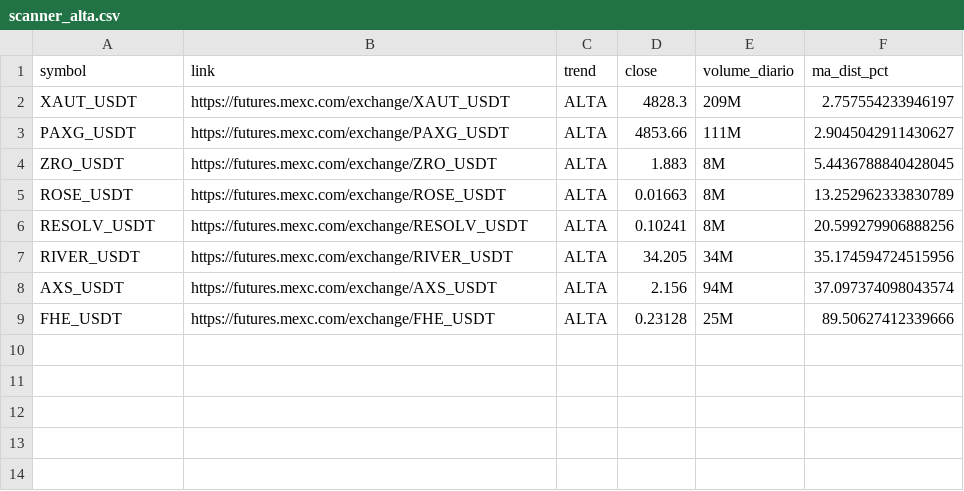
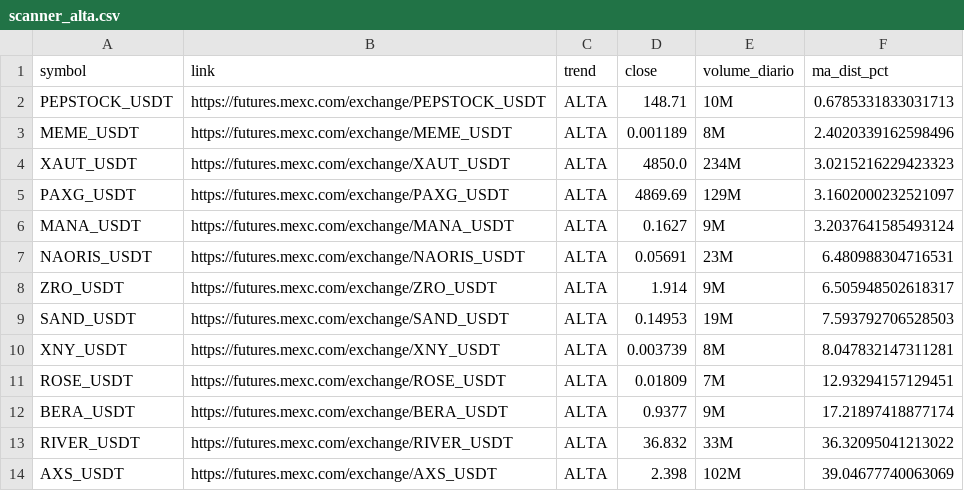
Before and after one commit to gabrielmachadogh/scanner-perps2, a CSV file: results/scanner_alta.csv, drawn as a sheet.

```diff
--- a/results/scanner_alta.csv
+++ b/results/scanner_alta.csv
@@ -1,9 +1,14 @@
 symbol,link,trend,close,volume_diario,ma_dist_pct
-XAUT_USDT,https://futures.mexc.com/exchange/XAUT_USDT,ALTA,4828.3,209M,2.757554233946197
-PAXG_USDT,https://futures.mexc.com/exchange/PAXG_USDT,ALTA,4853.66,111M,2.9045042911430627
-ZRO_USDT,https://futures.mexc.com/exchange/ZRO_USDT,ALTA,1.883,8M,5.4436788840428045
-ROSE_USDT,https://futures.mexc.com/exchange/ROSE_USDT,ALTA,0.01663,8M,13.252962333830789
-RESOLV_USDT,https://futures.mexc.com/exchange/RESOLV_USDT,ALTA,0.10241,8M,20.599279906888256
-RIVER_USDT,https://futures.mexc.com/exchange/RIVER_USDT,ALTA,34.205,34M,35.174594724515956
-AXS_USDT,https://futures.mexc.com/exchange/AXS_USDT,ALTA,2.156,94M,37.097374098043574
-FHE_USDT,https://futures.mexc.com/exchange/FHE_USDT,ALTA,0.23128,25M,89.50627412339666
+PEPSTOCK_USDT,https://futures.mexc.com/exchange/PEPSTOCK_USDT,ALTA,148.71,10M,0.6785331833031713
+MEME_USDT,https://futures.mexc.com/exchange/MEME_USDT,ALTA,0.001189,8M,2.4020339162598496
+XAUT_USDT,https://futures.mexc.com/exchange/XAUT_USDT,ALTA,4850.0,234M,3.0215216229423323
+PAXG_USDT,https://futures.mexc.com/exchange/PAXG_USDT,ALTA,4869.69,129M,3.1602000232521097
+MANA_USDT,https://futures.mexc.com/exchange/MANA_USDT,ALTA,0.1627,9M,3.2037641585493124
+NAORIS_USDT,https://futures.mexc.com/exchange/NAORIS_USDT,ALTA,0.05691,23M,6.480988304716531
+ZRO_USDT,https://futures.mexc.com/exchange/ZRO_USDT,ALTA,1.914,9M,6.505948502618317
+SAND_USDT,https://futures.mexc.com/exchange/SAND_USDT,ALTA,0.14953,19M,7.593792706528503
+XNY_USDT,https://futures.mexc.com/exchange/XNY_USDT,ALTA,0.003739,8M,8.047832147311281
+ROSE_USDT,https://futures.mexc.com/exchange/ROSE_USDT,ALTA,0.01809,7M,12.93294157129451
+BERA_USDT,https://futures.mexc.com/exchange/BERA_USDT,ALTA,0.9377,9M,17.21897418877174
+RIVER_USDT,https://futures.mexc.com/exchange/RIVER_USDT,ALTA,36.832,33M,36.32095041213022
+AXS_USDT,https://futures.mexc.com/exchange/AXS_USDT,ALTA,2.398,102M,39.04677740063069
```
Also changed, not shown: results/scanner_baixa.csv, results/scanner_resultado_completo.csv, 3 other files.
